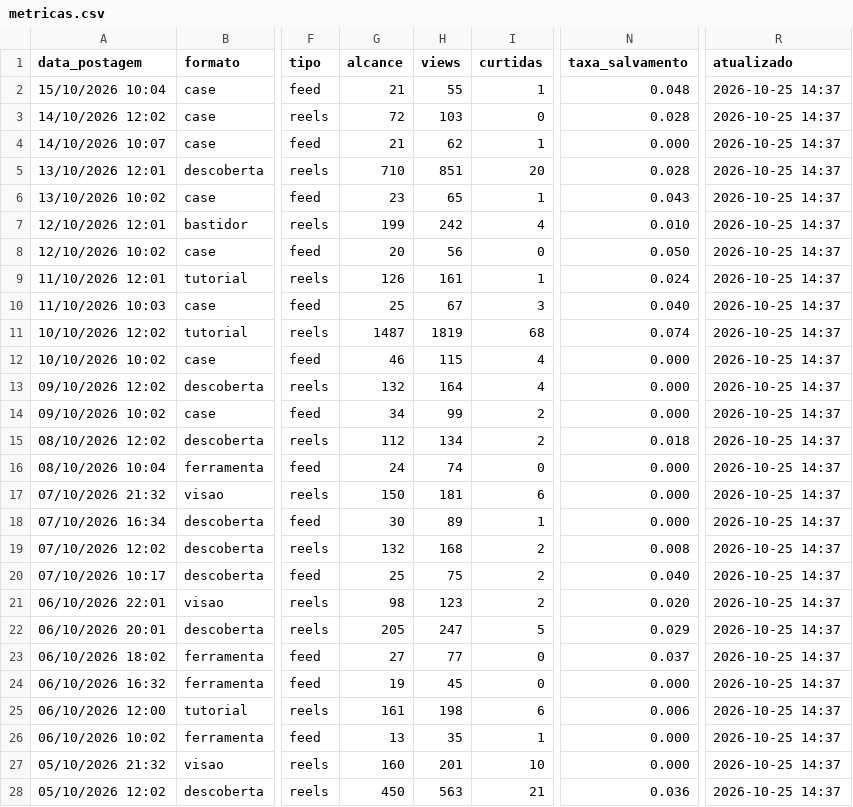
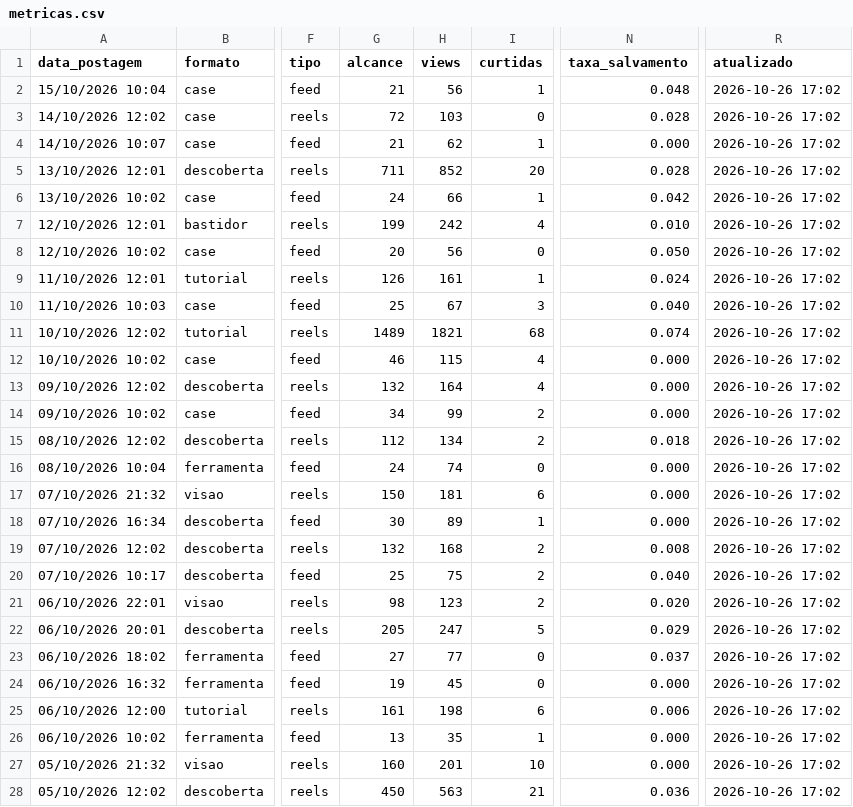
Before and after one commit to gabrielduartefaria26-lab/oasis-agendador, a CSV file: metricas.csv, drawn as a sheet; only a part is shown, gaps mark what is left out; the diff covers the shown part only; the diff names each change by its address in the sheet, - before the commit and + after, or states it on an @@ line.

Commit message:
metricas: 2026-10-26

```diff
--- a/metricas.csv
+++ b/metricas.csv
-H2 (views): 55
+H2 (views): 56
-R2:R28 (atualizado): 2026-10-25 14:37
+R2:R28 (atualizado): 2026-10-26 17:02
-G5 (alcance): 710
+G5 (alcance): 711
-H5 (views): 851
+H5 (views): 852
-G6 (alcance): 23
+G6 (alcance): 24
-H6 (views): 65
+H6 (views): 66
-N6 (taxa_salvamento): 0.043
+N6 (taxa_salvamento): 0.042
-G11 (alcance): 1487
+G11 (alcance): 1489
-H11 (views): 1819
+H11 (views): 1821
```
Also changed, not shown: 73 edited cells elsewhere in this file.
